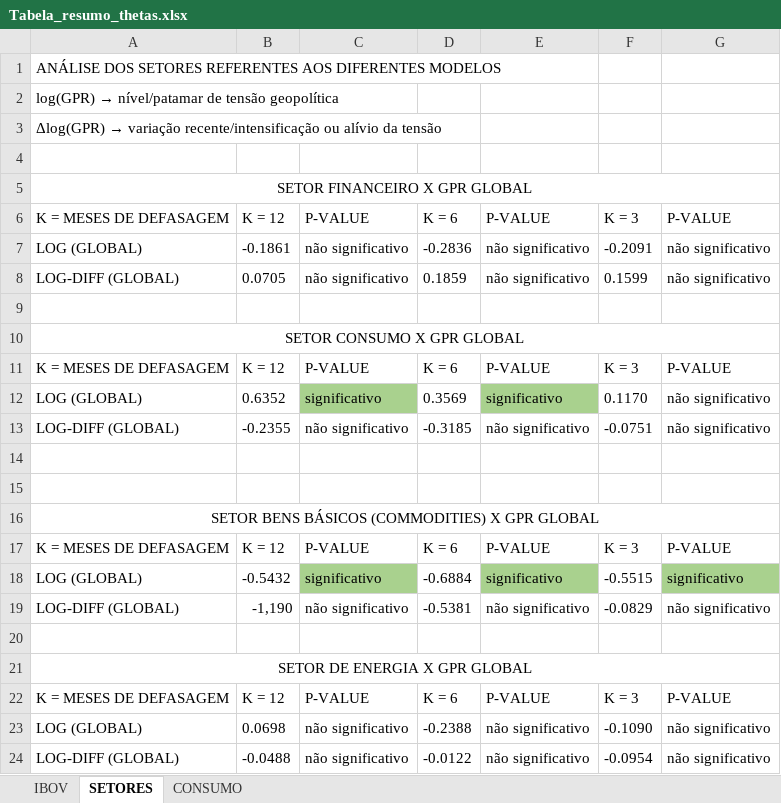
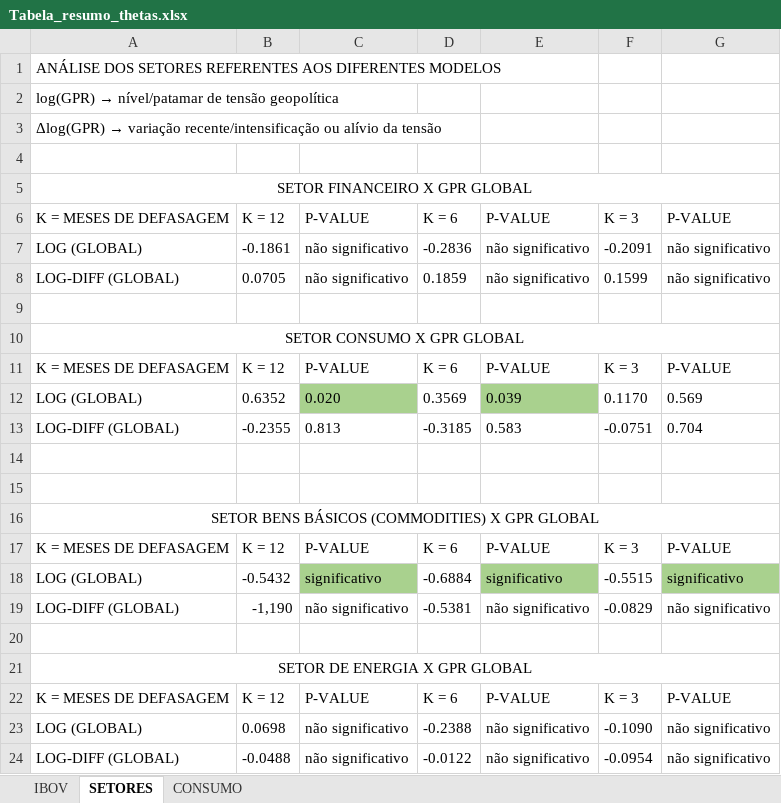
Before and after one commit to L3Reis/Impacto-geopolitico-ibovespa, an Excel workbook: graficos_tabelas/preliminares/Tabela_resumo_thetas.xlsx, sheet SETORES, drawn as a sheet; values as stored, in another font and other column widths than the file's, no borders; the diff names each change by its address in the sheet, - before the commit and + after, or states it on an @@ line.

Commit message:
setores-consumo-cambio

```diff
--- a/graficos_tabelas/preliminares/Tabela_resumo_thetas.xlsx (sheet SETORES)
+++ b/graficos_tabelas/preliminares/Tabela_resumo_thetas.xlsx (sheet SETORES)
-C12: significativo
+C12: 0.020
-E12: significativo
+E12: 0.039
-G12: não significativo
+G12: 0.569
-C13: não significativo
+C13: 0.813
-E13: não significativo
+E13: 0.583
-G13: não significativo
+G13: 0.704
```
Also changed, not shown: sheet CONSUMO, sheet IBOV, 1 other file.
